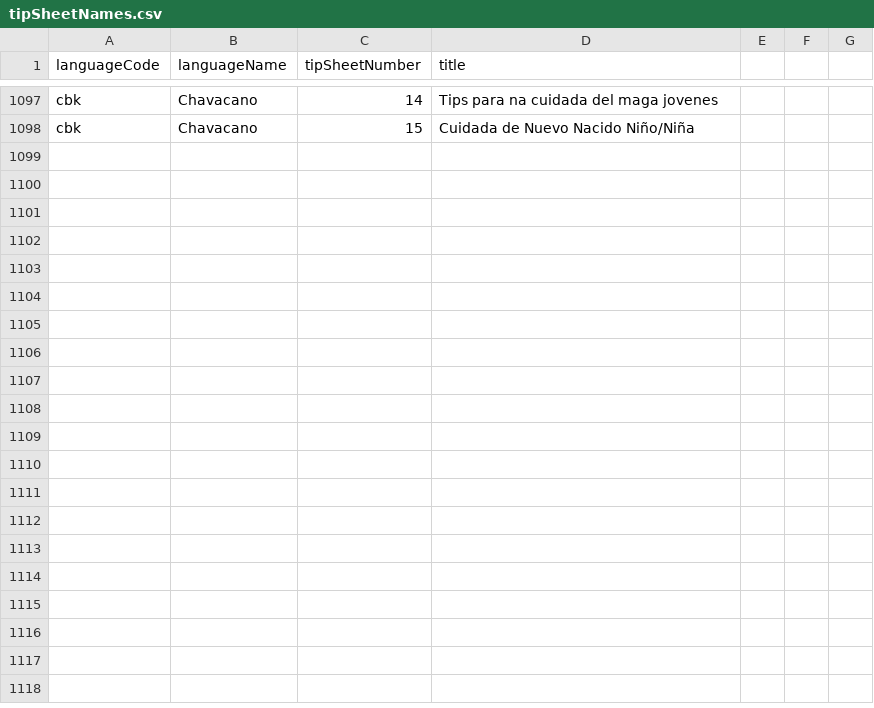
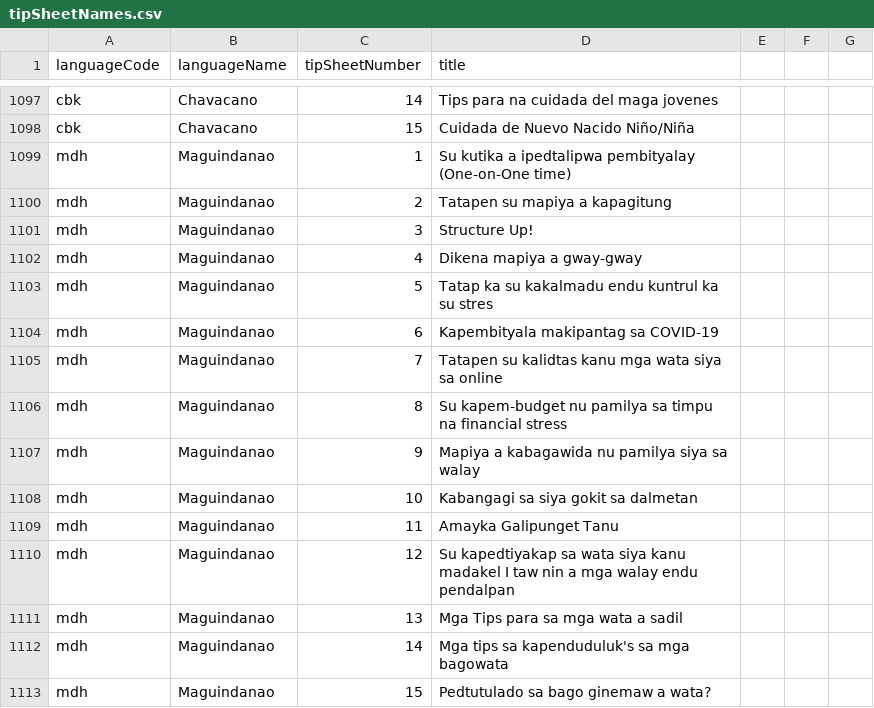
Before and after one commit to sylviawakoli/covid-parenting-website, a CSV file: src/assets/tip_sheets/tipSheetNames.csv, drawn as a sheet; only a part is shown, gaps mark what is left out; the diff names each change by its address in the sheet, - before the commit and + after, or states it on an @@ line.

Commit message:
adding mdh language tip sheets

```diff
--- a/src/assets/tip_sheets/tipSheetNames.csv
+++ b/src/assets/tip_sheets/tipSheetNames.csv
+row 1099: mdh | Maguindanao | 1 | Su kutika a ipedtalipwa pembityalay (One-on-One time)
+row 1100: mdh | Maguindanao | 2 | Tatapen su mapiya a kapagitung
+row 1101: mdh | Maguindanao | 3 | Structure Up!
+row 1102: mdh | Maguindanao | 4 | Dikena mapiya a gway-gway
+row 1103: mdh | Maguindanao | 5 | Tatap ka su kakalmadu endu kuntrul ka su stres
+row 1104: mdh | Maguindanao | 6 | Kapembityala makipantag sa COVID-19
+row 1105: mdh | Maguindanao | 7 | Tatapen su kalidtas kanu mga wata siya sa online
+row 1106: mdh | Maguindanao | 8 | Su kapem-budget nu pamilya sa timpu na financial stress
+row 1107: mdh | Maguindanao | 9 | Mapiya a kabagawida nu pamilya siya sa walay
+row 1108: mdh | Maguindanao | 10 | Kabangagi sa siya gokit sa dalmetan
+row 1109: mdh | Maguindanao | 11 | Amayka Galipunget Tanu
+row 1110: mdh | Maguindanao | 12 | Su kapedtiyakap sa wata siya kanu madakel I taw nin a mga walay endu pendalpan
+row 1111: mdh | Maguindanao | 13 | Mga Tips para sa mga wata a sadil
+row 1112: mdh | Maguindanao | 14 | Mga tips sa kapenduduluk's sa mga bagowata
+row 1113: mdh | Maguindanao | 15 | Pedtutulado sa bago ginemaw a wata?
```
Also changed, not shown: src/assets/resources/resources_list.csv, 16 other files.
